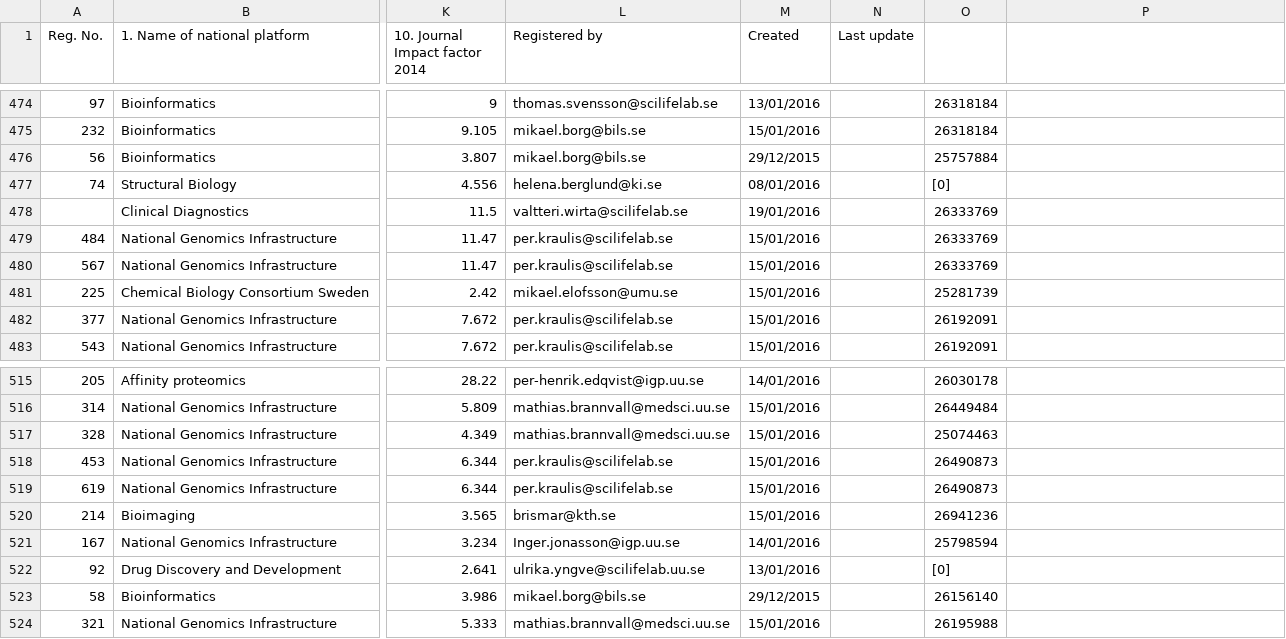
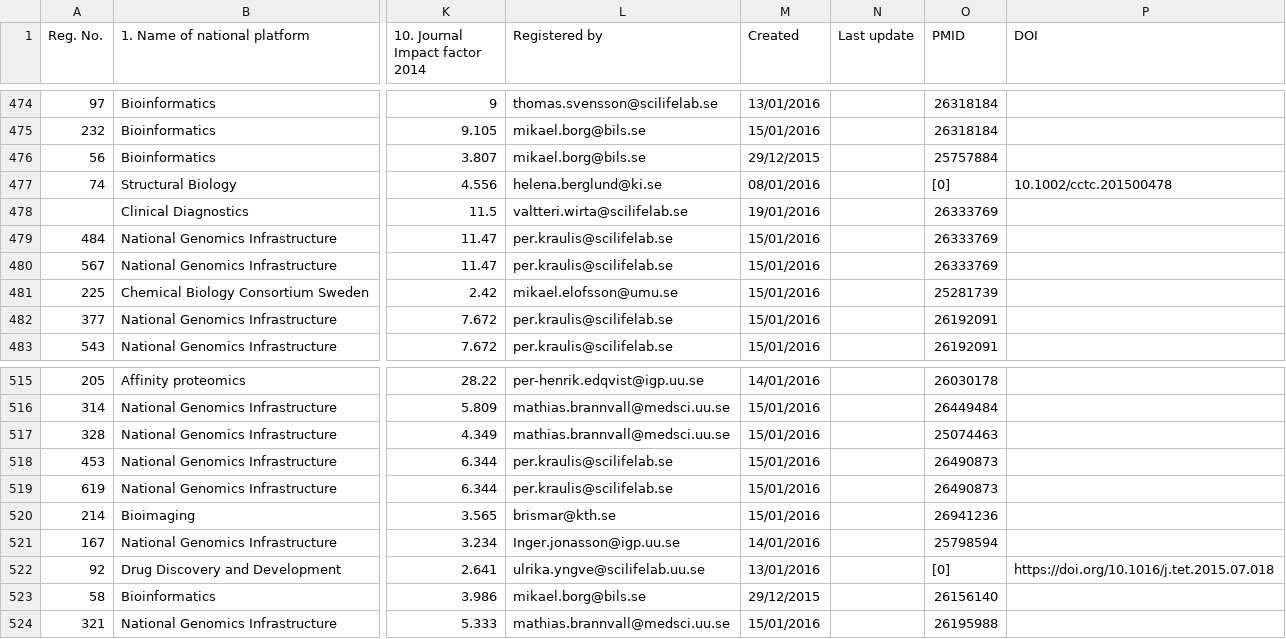
Before and after one commit to ScilifelabDataCentre/Publications, a CSV file: publications/scilifelab/2015/Publikationer Faciliteten anv 2015 pmids.csv, drawn as a sheet; only a part is shown, gaps mark what is left out; the diff covers the shown part only; the diff names each change by its address in the sheet, - before the commit and + after, or states it on an @@ line.

```diff
--- a/publications/scilifelab/2015/Publikationer Faciliteten anv 2015 pmids.csv
+++ b/publications/scilifelab/2015/Publikationer Faciliteten anv 2015 pmids.csv
-O1: (empty)
+O1: PMID
-P1: (empty)
+P1: DOI
-P477 (DOI): (empty)
+P477 (DOI): 10.1002/cctc.201500478
-P522 (DOI): (empty)
+P522 (DOI): https://doi.org/10.1016/j.tet.2015.07.018
```
Also changed, not shown: 13 edited cells elsewhere in this file, 3 other files.
